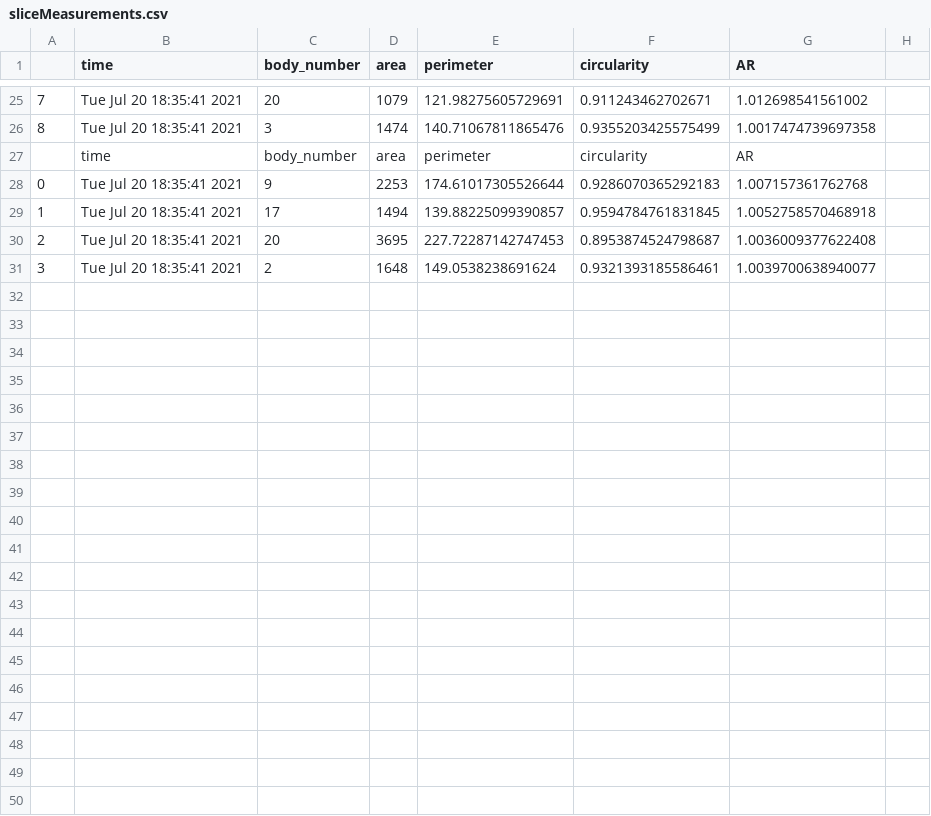
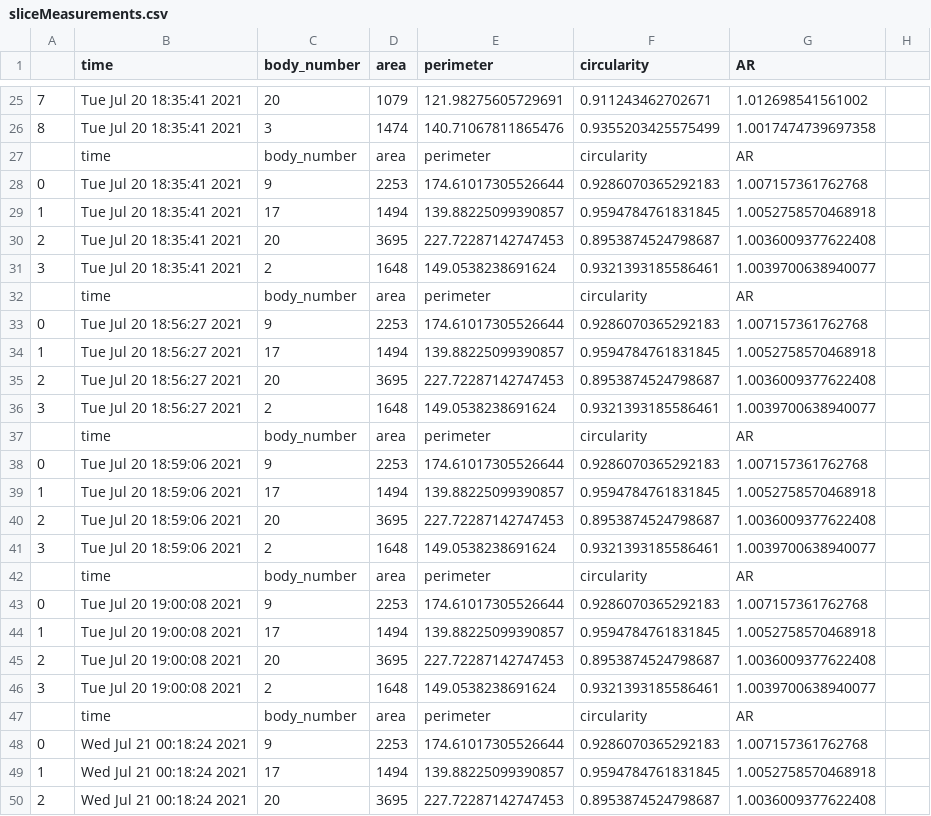
Before and after one commit to PaytonMD/Autophagic-Vacuole-Simulation, a CSV file: slicestats hard coded/sliceData/sliceMeasurements.csv, drawn as a sheet; only a part is shown, gaps mark what is left out; the diff covers the shown part only.

```diff
--- a/slicestats hard coded/sliceData/sliceMeasurements.csv
+++ b/slicestats hard coded/sliceData/sliceMeasurements.csv
@@ -31 +31,20 @@
 3,Tue Jul 20 18:35:41 2021,2,1648,149.0538238691624,0.9321393185586461,1.0039700638940077
+,time,body_number,area,perimeter,circularity,AR
+0,Tue Jul 20 18:56:27 2021,9,2253,174.61017305526644,0.9286070365292183,1.007157361762768
+1,Tue Jul 20 18:56:27 2021,17,1494,139.88225099390857,0.9594784761831845,1.0052758570468918
+2,Tue Jul 20 18:56:27 2021,20,3695,227.72287142747453,0.8953874524798687,1.0036009377622408
+3,Tue Jul 20 18:56:27 2021,2,1648,149.0538238691624,0.9321393185586461,1.0039700638940077
+,time,body_number,area,perimeter,circularity,AR
+0,Tue Jul 20 18:59:06 2021,9,2253,174.61017305526644,0.9286070365292183,1.007157361762768
+1,Tue Jul 20 18:59:06 2021,17,1494,139.88225099390857,0.9594784761831845,1.0052758570468918
+2,Tue Jul 20 18:59:06 2021,20,3695,227.72287142747453,0.8953874524798687,1.0036009377622408
+3,Tue Jul 20 18:59:06 2021,2,1648,149.0538238691624,0.9321393185586461,1.0039700638940077
+,time,body_number,area,perimeter,circularity,AR
+0,Tue Jul 20 19:00:08 2021,9,2253,174.61017305526644,0.9286070365292183,1.007157361762768
+1,Tue Jul 20 19:00:08 2021,17,1494,139.88225099390857,0.9594784761831845,1.0052758570468918
+2,Tue Jul 20 19:00:08 2021,20,3695,227.72287142747453,0.8953874524798687,1.0036009377622408
+3,Tue Jul 20 19:00:08 2021,2,1648,149.0538238691624,0.9321393185586461,1.0039700638940077
+,time,body_number,area,perimeter,circularity,AR
+0,Wed Jul 21 00:18:24 2021,9,2253,174.61017305526644,0.9286070365292183,1.007157361762768
+1,Wed Jul 21 00:18:24 2021,17,1494,139.88225099390857,0.9594784761831845,1.0052758570468918
+2,Wed Jul 21 00:18:24 2021,20,3695,227.72287142747453,0.8953874524798687,1.0036009377622408
```
Also changed, not shown: 10 added rows elsewhere in this file, 1 other file.
